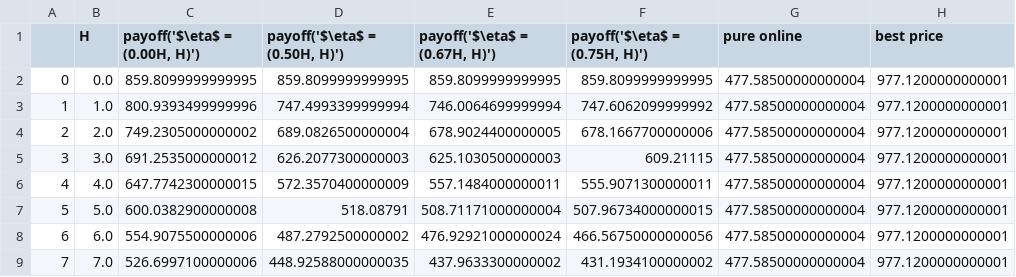
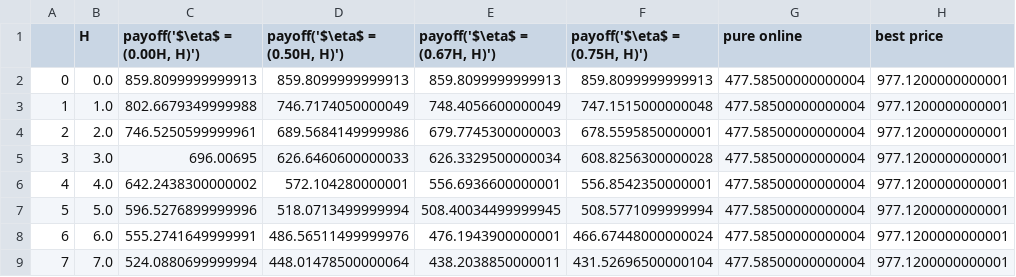
Before and after one commit to DehouZhang/Online-Search-with-Predictions, a CSV file: experiment_result/ETHUSD/ETHUSD_solution1_H_axis.csv, drawn as a sheet; only a part is shown; the diff covers the shown part only.

```diff
--- a/experiment_result/ETHUSD/ETHUSD_solution1_H_axis.csv
+++ b/experiment_result/ETHUSD/ETHUSD_solution1_H_axis.csv
@@ -1,9 +1,9 @@
 ,H,"payoff('$\eta$ = (0.00H, H)')","payoff('$\eta$ = (0.50H, H)')","payoff('$\eta$ = (0.67H, H)')","payoff('$\eta$ = (0.75H, H)')",pure online,best price
-0,0.0,859.8099999999995,859.8099999999995,859.8099999999995,859.8099999999995,477.58500000000004,977.1200000000001
-1,1.0,800.9393499999996,747.4993399999994,746.0064699999994,747.6062099999992,477.58500000000004,977.1200000000001
-2,2.0,749.2305000000002,689.0826500000004,678.9024400000005,678.1667700000006,477.58500000000004,977.1200000000001
-3,3.0,691.2535000000012,626.2077300000003,625.1030500000003,609.21115,477.58500000000004,977.1200000000001
-4,4.0,647.7742300000015,572.3570400000009,557.1484000000011,555.9071300000011,477.58500000000004,977.1200000000001
-5,5.0,600.0382900000008,518.08791,508.71171000000004,507.96734000000015,477.58500000000004,977.1200000000001
-6,6.0,554.9075500000006,487.2792500000002,476.92921000000024,466.56750000000056,477.58500000000004,977.1200000000001
-7,7.0,526.6997100000006,448.92588000000035,437.9633300000002,431.1934100000002,477.58500000000004,977.1200000000001
+0,0.0,859.8099999999913,859.8099999999913,859.8099999999913,859.8099999999913,477.58500000000004,977.1200000000001
+1,1.0,802.6679349999988,746.7174050000049,748.4056600000049,747.1515000000048,477.58500000000004,977.1200000000001
+2,2.0,746.5250599999961,689.5684149999986,679.7745300000003,678.5595850000001,477.58500000000004,977.1200000000001
+3,3.0,696.00695,626.6460600000033,626.3329500000034,608.8256300000028,477.58500000000004,977.1200000000001
+4,4.0,642.2438300000002,572.104280000001,556.6936600000001,556.8542350000001,477.58500000000004,977.1200000000001
+5,5.0,596.5276899999996,518.0713499999994,508.40034499999945,508.5771099999994,477.58500000000004,977.1200000000001
+6,6.0,555.2741649999991,486.56511499999976,476.1943900000001,466.67448000000024,477.58500000000004,977.1200000000001
+7,7.0,524.0880699999994,448.01478500000064,438.2038850000011,431.52696500000104,477.58500000000004,977.1200000000001
```
Also changed, not shown: 72 edited cells elsewhere in this file, experiment_result/BTCUSD/BTCUSD_solution1_H_axis.csv, experiment_result/CADJPY/CADJPY_solution1_H_axis.csv, 34 other files.
